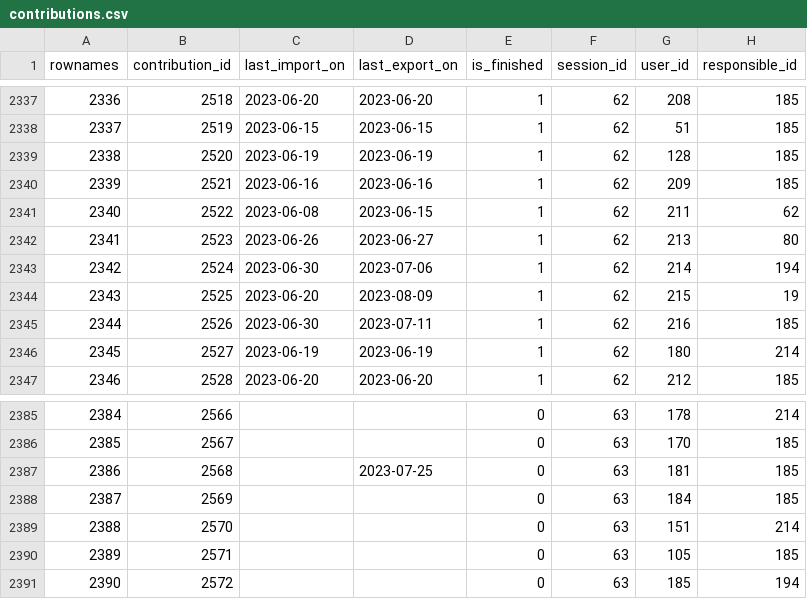
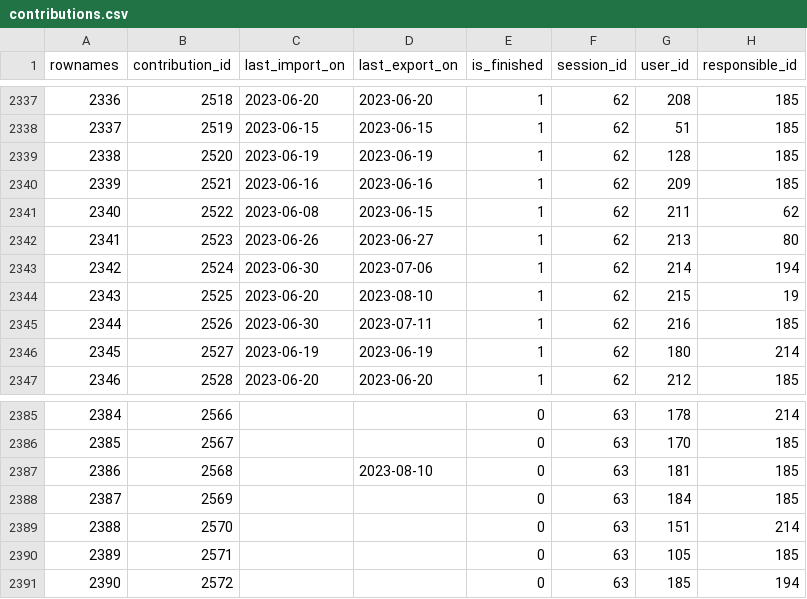
Before and after one commit to s-balandine/typology-dump, a CSV file: data/contributions.csv, drawn as a sheet; only a part is shown, gaps mark what is left out.

```diff
--- a/data/contributions.csv
+++ b/data/contributions.csv
@@ -2343,3 +2343,3 @@ rownames,contribution_id,last_import_on,last_export_on,is_finished,session_id,us
 2342,2524,2023-06-30 ,2023-07-06 ,1,62,214,194
-2343,2525,2023-06-20 ,2023-08-09 ,1,62,215,19
+2343,2525,2023-06-20 ,2023-08-10 ,1,62,215,19
 2344,2526,2023-06-30 ,2023-07-11 ,1,62,216,185
@@ -2386,3 +2386,3 @@ rownames,contribution_id,last_import_on,last_export_on,is_finished,session_id,us
 2385,2567,,,0,63,170,185
-2386,2568,,2023-07-25 ,0,63,181,185
+2386,2568,,2023-08-10 ,0,63,181,185
 2387,2569,,,0,63,184,185
```
Also changed, not shown: data/d2session_history.csv, data/macro_budgets.csv, 1 other file.
